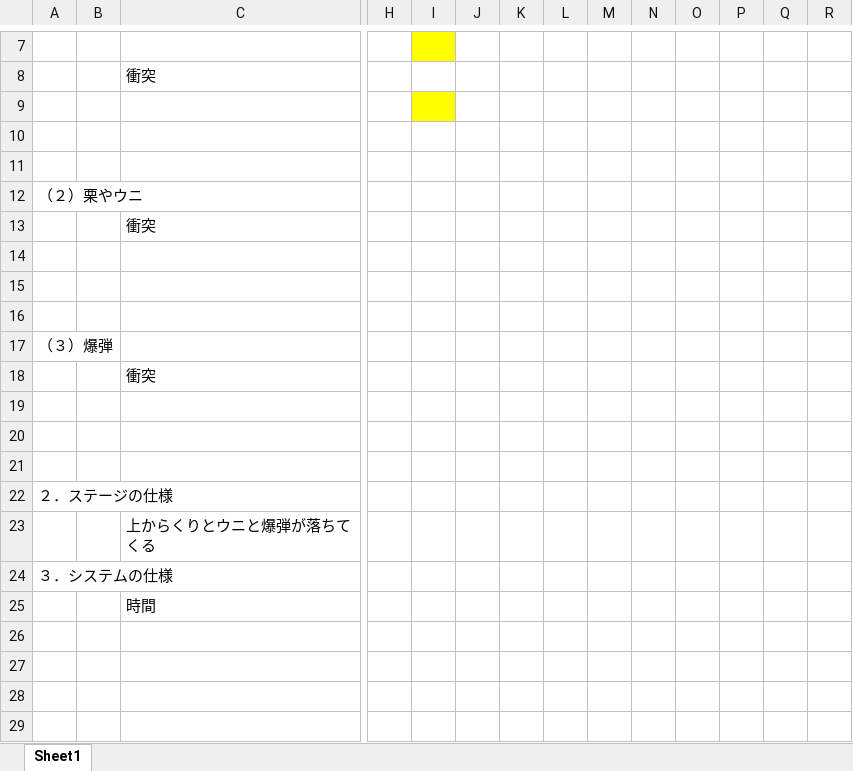
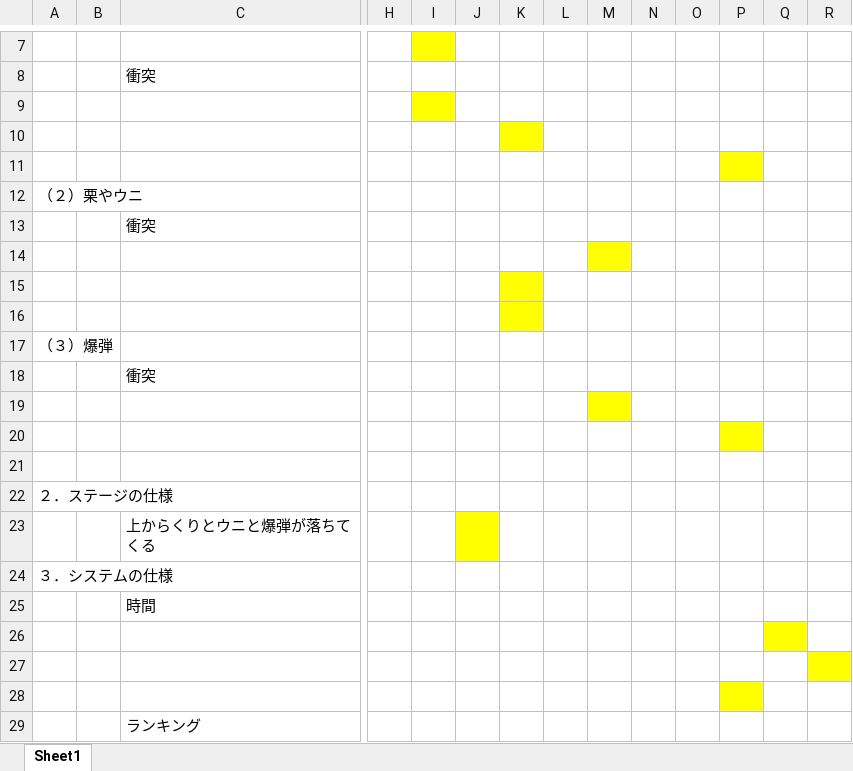
Before and after one commit to 2021Game2/05KobayashiM, an Excel workbook: ゲーム制作仕様書３.xlsx, sheet Sheet1, drawn as a sheet; only a part is shown, gaps mark what is left out; values as stored, in another font and other column widths than the file's, no borders; rows hold the shown columns only; the diff names each change by its address in the sheet, - before the commit and + after, or states it on an @@ line.

```diff
--- a/ゲーム制作仕様書３.xlsx (sheet Sheet1)
+++ b/ゲーム制作仕様書３.xlsx (sheet Sheet1)
-K10 fill: none
+K10 fill: #FFFF00
-P11 fill: none
+P11 fill: #FFFF00
-M14 fill: none
+M14 fill: #FFFF00
-K15:K16 fill: none
+K15:K16 fill: #FFFF00
-M19 fill: none
+M19 fill: #FFFF00
-P20 fill: none
+P20 fill: #FFFF00
-J23 fill: none
+J23 fill: #FFFF00
-Q26 fill: none
+Q26 fill: #FFFF00
-R27 fill: none
+R27 fill: #FFFF00
-P28 fill: none
+P28 fill: #FFFF00
+row 29:  |  | ランキング
```
Also changed, not shown: 1 other file.
